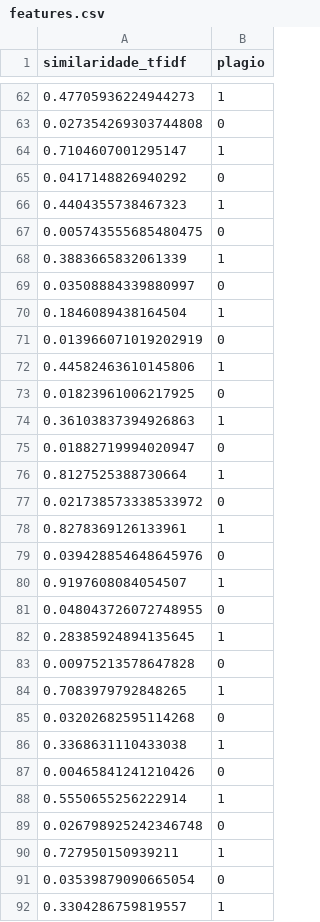
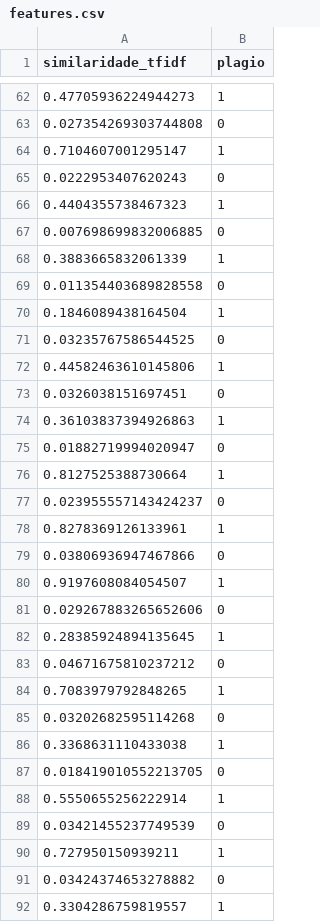
Before and after one commit to CesarGuimaraes2000/Nocopi, a CSV file: generated_data/features.csv, drawn as a sheet; only a part is shown, gaps mark what is left out; the diff covers the shown part only.

```diff
--- a/generated_data/features.csv
+++ b/generated_data/features.csv
@@ -64,11 +64,11 @@ similaridade_tfidf,plagio
 0.7104607001295147,1
-0.0417148826940292,0
+0.0222953407620243,0
 0.4404355738467323,1
-0.005743555685480475,0
+0.007698699832006885,0
 0.3883665832061339,1
-0.03508884339880997,0
+0.011354403689828558,0
 0.1846089438164504,1
-0.013966071019202919,0
+0.03235767586544525,0
 0.44582463610145806,1
-0.01823961006217925,0
+0.0326038151697451,0
 0.36103837394926863,1
@@ -76,9 +76,9 @@ similaridade_tfidf,plagio
 0.8127525388730664,1
-0.021738573338533972,0
+0.023955557143424237,0
 0.8278369126133961,1
-0.039428854648645976,0
+0.03806936947467866,0
 0.9197608084054507,1
-0.048043726072748955,0
+0.029267883265652606,0
 0.28385924894135645,1
-0.00975213578647828,0
+0.04671675810237212,0
 0.7083979792848265,1
@@ -86,7 +86,7 @@ similaridade_tfidf,plagio
 0.3368631110433038,1
-0.00465841241210426,0
+0.018419010552213705,0
 0.5550655256222914,1
-0.026798925242346748,0
+0.03421455237749539,0
 0.727950150939211,1
-0.03539879090665054,0
+0.03424374653278882,0
 0.3304286759819557,1
```
Also changed, not shown: 61 edited cells elsewhere in this file, 7 other files.
